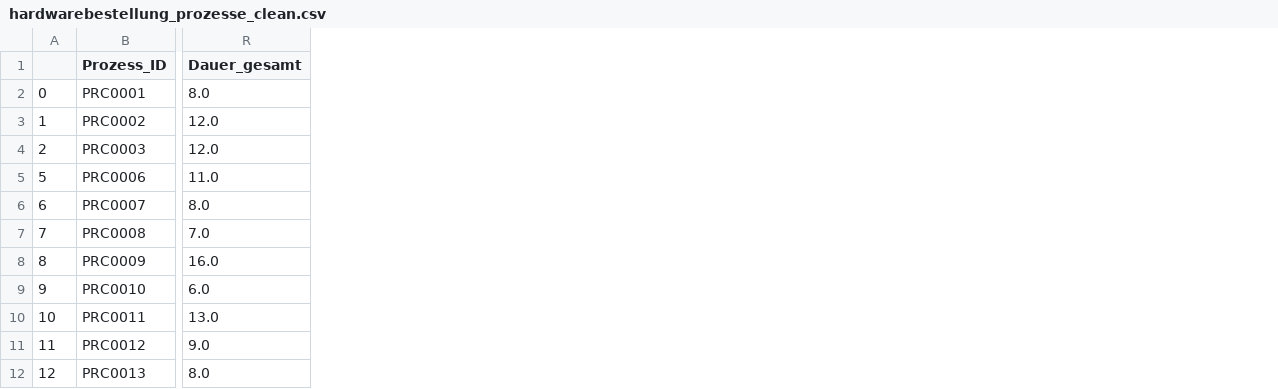
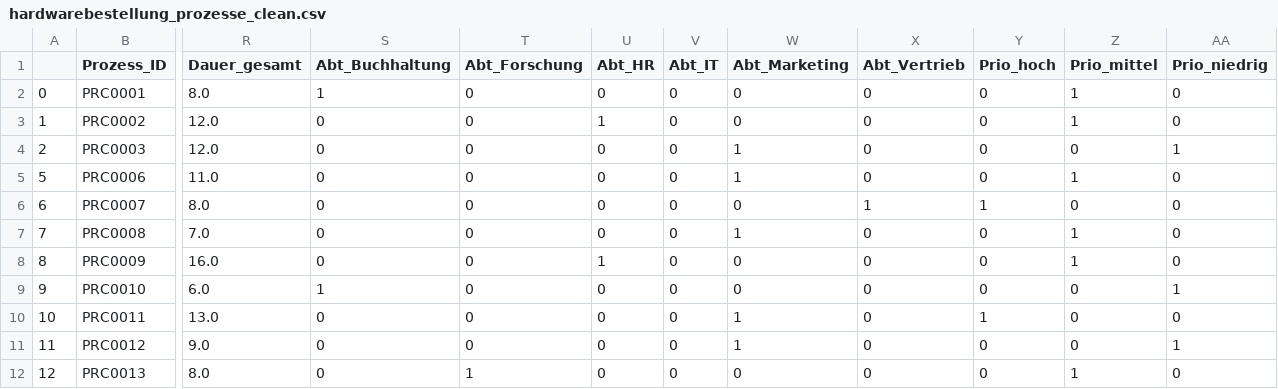
Before and after one commit to klfischer89/DataAnalysisCC, a CSV file: analyse_prozesslaufzeit/csv/hardwarebestellung_prozesse_clean.csv, drawn as a sheet; only a part is shown, gaps mark what is left out; the diff names each change by its address in the sheet, - before the commit and + after, or states it on an @@ line.

Commit message:
added abteilung and prio to features

```diff
--- a/analyse_prozesslaufzeit/csv/hardwarebestellung_prozesse_clean.csv
+++ b/analyse_prozesslaufzeit/csv/hardwarebestellung_prozesse_clean.csv
+column S (Abt_Buchhaltung), rows 2-12: 1 | 0 | 0 | 0 | 0 | 0 | 0 | 1 | 0 | 0 | 0
+column T (Abt_Forschung), rows 2-12: 0 | 0 | 0 | 0 | 0 | 0 | 0 | 0 | 0 | 0 | 1
+column U (Abt_HR), rows 2-12: 0 | 1 | 0 | 0 | 0 | 0 | 1 | 0 | 0 | 0 | 0
+column V (Abt_IT), rows 2-12: all 0
+column W (Abt_Marketing), rows 2-12: 0 | 0 | 1 | 1 | 0 | 1 | 0 | 0 | 1 | 1 | 0
+column X (Abt_Vertrieb), rows 2-12: 0 | 0 | 0 | 0 | 1 | 0 | 0 | 0 | 0 | 0 | 0
+column Y (Prio_hoch), rows 2-12: 0 | 0 | 0 | 0 | 1 | 0 | 0 | 0 | 1 | 0 | 0
+column Z (Prio_mittel), rows 2-12: 1 | 1 | 0 | 1 | 0 | 1 | 1 | 0 | 0 | 0 | 1
+column AA (Prio_niedrig), rows 2-12: 0 | 0 | 1 | 0 | 0 | 0 | 0 | 1 | 0 | 1 | 0
```
Also changed, not shown: 1 other file.
